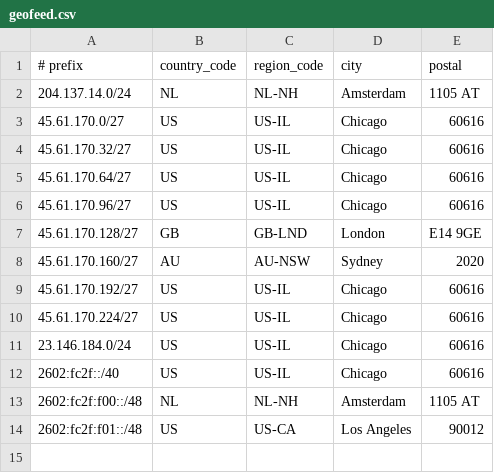
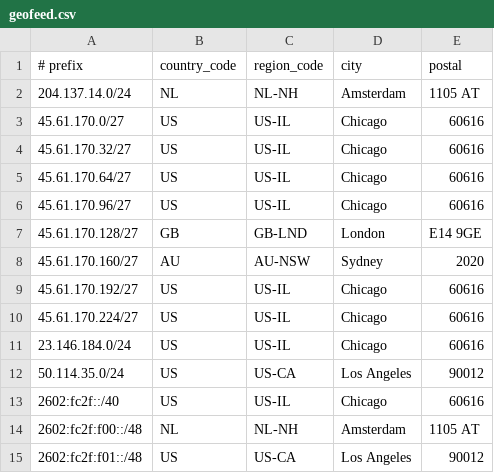
Before and after one commit to Atomic-Networks/Atomic-Geofeed, a CSV file: geofeed.csv, drawn as a sheet.

Commit message:
Update geofeed.csv

```diff
--- a/geofeed.csv
+++ b/geofeed.csv
@@ -11,2 +11,3 @@
 23.146.184.0/24,US,US-IL,Chicago,60616
+50.114.35.0/24,US,US-CA,Los Angeles,90012
 2602:fc2f::/40,US,US-IL,Chicago,60616
```
